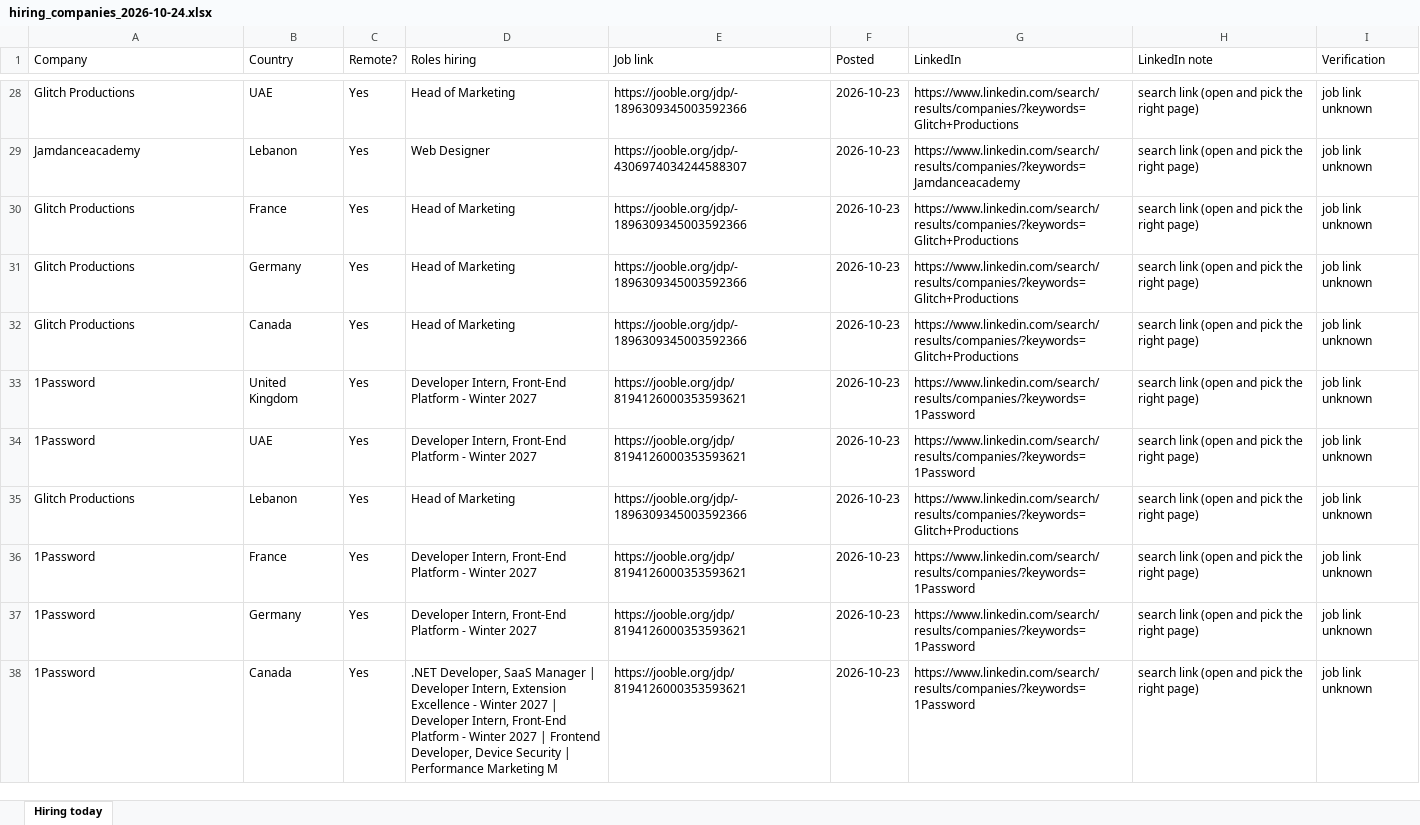
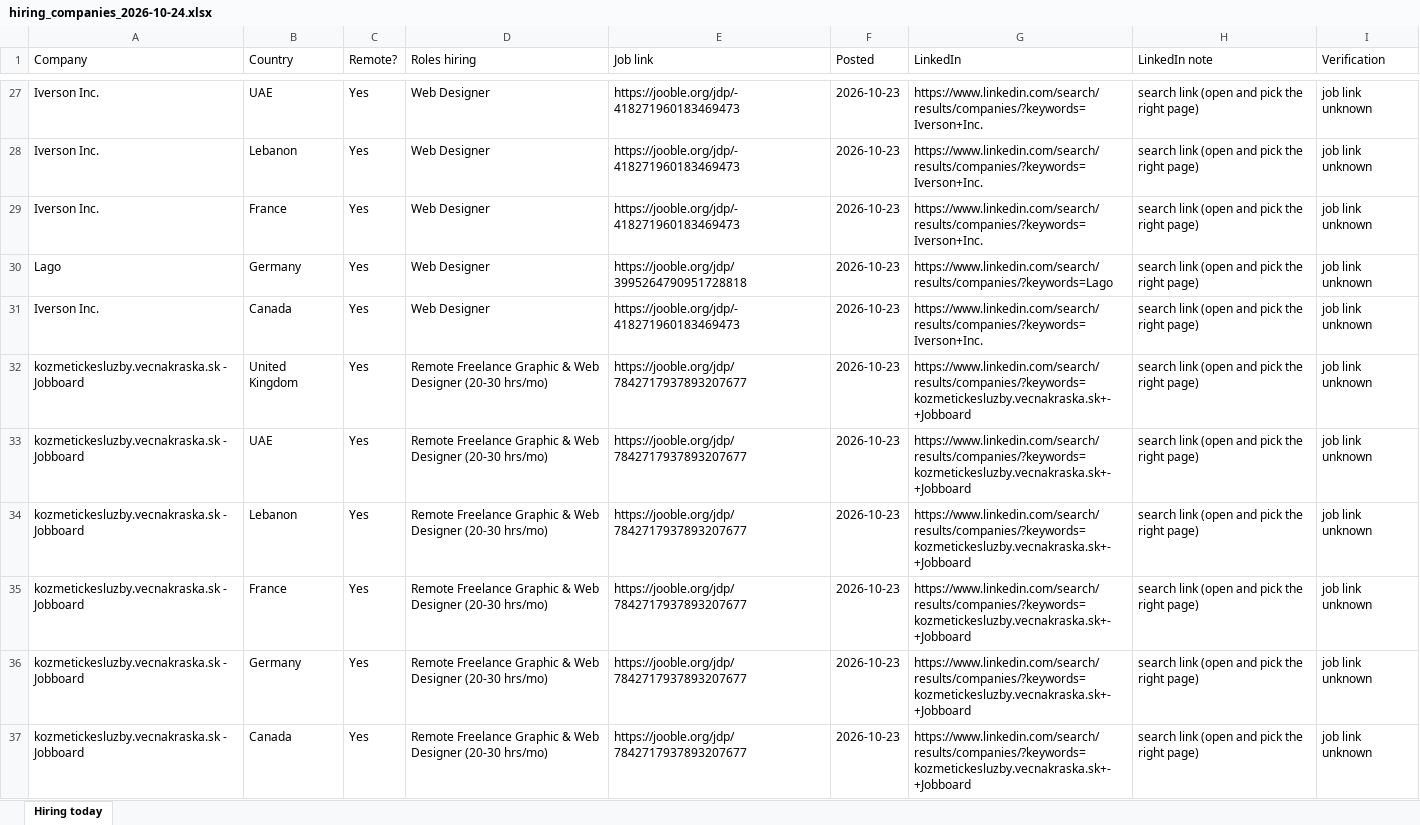
Before and after one commit to jameson-T/hiring-leads, an Excel workbook: hiring_companies_2026-10-24.xlsx, sheet Hiring today, drawn as a sheet; only a part is shown, gaps mark what is left out; values as stored, in another font and other column widths than the file's, no borders; addresses are those after the commit; the diff covers the shown part only; the diff names each change by its address in the sheet, - before the commit and + after, or states it on an @@ line.

Commit message:
Hiring leads 2026-10-24

```diff
--- a/hiring_companies_2026-10-24.xlsx (sheet Hiring today)
+++ b/hiring_companies_2026-10-24.xlsx (sheet Hiring today)
-A27 (Company): Glitch Productions
+A27 (Company): Iverson Inc.
-D27 (Roles hiring): Head of Marketing
+D27 (Roles hiring): Web Designer
-E27 (Job link): https://jooble.org/jdp/-1896309345003592366
+E27 (Job link): https://jooble.org/jdp/-418271960183469473
-G27 (LinkedIn): https://www.linkedin.com/search/results/companies/?keywords=Glitch+Productions
+G27 (LinkedIn): https://www.linkedin.com/search/results/companies/?keywords=Iverson+Inc.
-A28 (Company): Jamdanceacademy
+A28 (Company): Iverson Inc.
-E28 (Job link): https://jooble.org/jdp/-4306974034244588307
+E28 (Job link): https://jooble.org/jdp/-418271960183469473
-G28 (LinkedIn): https://www.linkedin.com/search/results/companies/?keywords=Jamdanceacademy
+G28 (LinkedIn): https://www.linkedin.com/search/results/companies/?keywords=Iverson+Inc.
-A29 (Company): Glitch Productions
+A29 (Company): Iverson Inc.
-D29:D31 (Roles hiring): Head of Marketing
+D29:D31 (Roles hiring): Web Designer
-E29 (Job link): https://jooble.org/jdp/-1896309345003592366
+E29 (Job link): https://jooble.org/jdp/-418271960183469473
-G29 (LinkedIn): https://www.linkedin.com/search/results/companies/?keywords=Glitch+Productions
+G29 (LinkedIn): https://www.linkedin.com/search/results/companies/?keywords=Iverson+Inc.
-A30 (Company): Glitch Productions
+A30 (Company): Lago
-E30 (Job link): https://jooble.org/jdp/-1896309345003592366
+E30 (Job link): https://jooble.org/jdp/3995264790951728818
-G30 (LinkedIn): https://www.linkedin.com/search/results/companies/?keywords=Glitch+Productions
+G30 (LinkedIn): https://www.linkedin.com/search/results/companies/?keywords=Lago
-A31 (Company): Glitch Productions
+A31 (Company): Iverson Inc.
-E31 (Job link): https://jooble.org/jdp/-1896309345003592366
+E31 (Job link): https://jooble.org/jdp/-418271960183469473
-G31 (LinkedIn): https://www.linkedin.com/search/results/companies/?keywords=Glitch+Productions
+G31 (LinkedIn): https://www.linkedin.com/search/results/companies/?keywords=Iverson+Inc.
-A32:A33 (Company): 1Password
+A32:A33 (Company): kozmetickesluzby.vecnakraska.sk - Jobboard
-D32:D33 (Roles hiring): Developer Intern, Front-End Platform - Winter 2027
+D32:D33 (Roles hiring): Remote Freelance Graphic & Web Designer (20-30 hrs/mo)
-E32:E33 (Job link): https://jooble.org/jdp/8194126000353593621
+E32:E33 (Job link): https://jooble.org/jdp/7842717937893207677
-G32:G33 (LinkedIn): https://www.linkedin.com/search/results/companies/?keywords=1Password
+G32:G33 (LinkedIn): https://www.linkedin.com/search/results/companies/?keywords=kozmetickesluzby.vecnakraska.sk+-+Jobboard
-A34 (Company): Glitch Productions
+A34 (Company): kozmetickesluzby.vecnakraska.sk - Jobboard
-D34 (Roles hiring): Head of Marketing
+D34 (Roles hiring): Remote Freelance Graphic & Web Designer (20-30 hrs/mo)
-E34 (Job link): https://jooble.org/jdp/-1896309345003592366
+E34 (Job link): https://jooble.org/jdp/7842717937893207677
-G34 (LinkedIn): https://www.linkedin.com/search/results/companies/?keywords=Glitch+Productions
+G34 (LinkedIn): https://www.linkedin.com/search/results/companies/?keywords=kozmetickesluzby.vecnakraska.sk+-+Jobboard
-A35:A37 (Company): 1Password
+A35:A37 (Company): kozmetickesluzby.vecnakraska.sk - Jobboard
-D35:D36 (Roles hiring): Developer Intern, Front-End Platform - Winter 2027
+D35:D36 (Roles hiring): Remote Freelance Graphic & Web Designer (20-30 hrs/mo)
-E35:E37 (Job link): https://jooble.org/jdp/8194126000353593621
+E35:E37 (Job link): https://jooble.org/jdp/7842717937893207677
-G35:G37 (LinkedIn): https://www.linkedin.com/search/results/companies/?keywords=1Password
+G35:G37 (LinkedIn): https://www.linkedin.com/search/results/companies/?keywords=kozmetickesluzby.vecnakraska.sk+-+Jobboard
-D37 (Roles hiring): .NET Developer, SaaS Manager | Developer Intern, Extension Excellence - Winter 2027 | Developer Intern, Front-End Platform - Winter 2027 | Frontend Developer, Device Security | Performance Marketing M
+D37 (Roles hiring): Remote Freelance Graphic & Web Designer (20-30 hrs/mo)
```
Also changed, not shown: 1 added row, 1 removed row and 147 edited cells elsewhere in this sheet, 2 other files.
